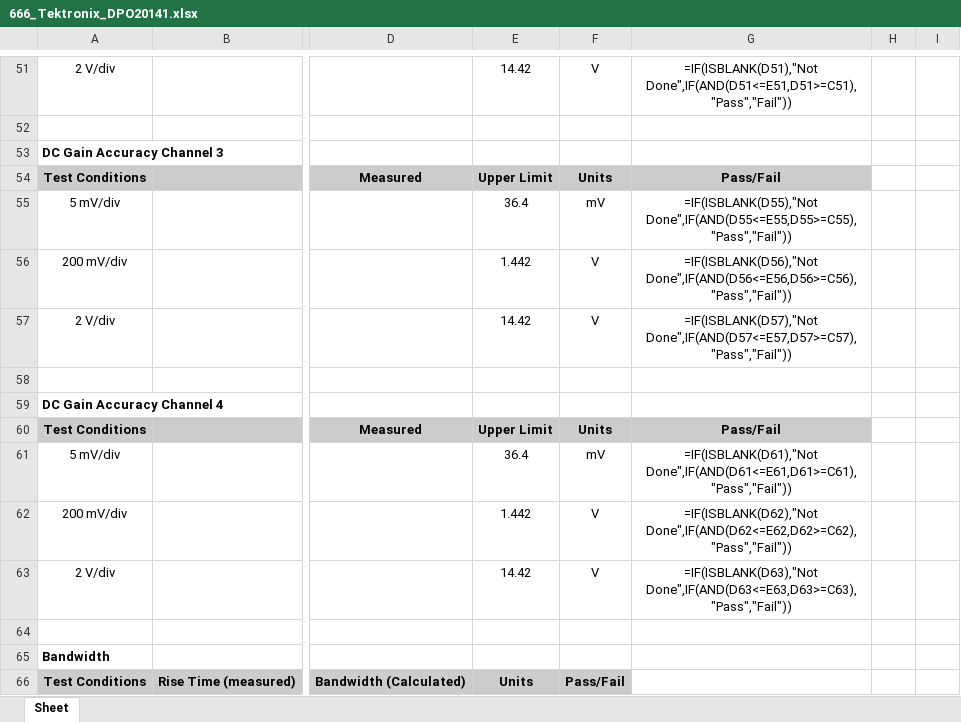
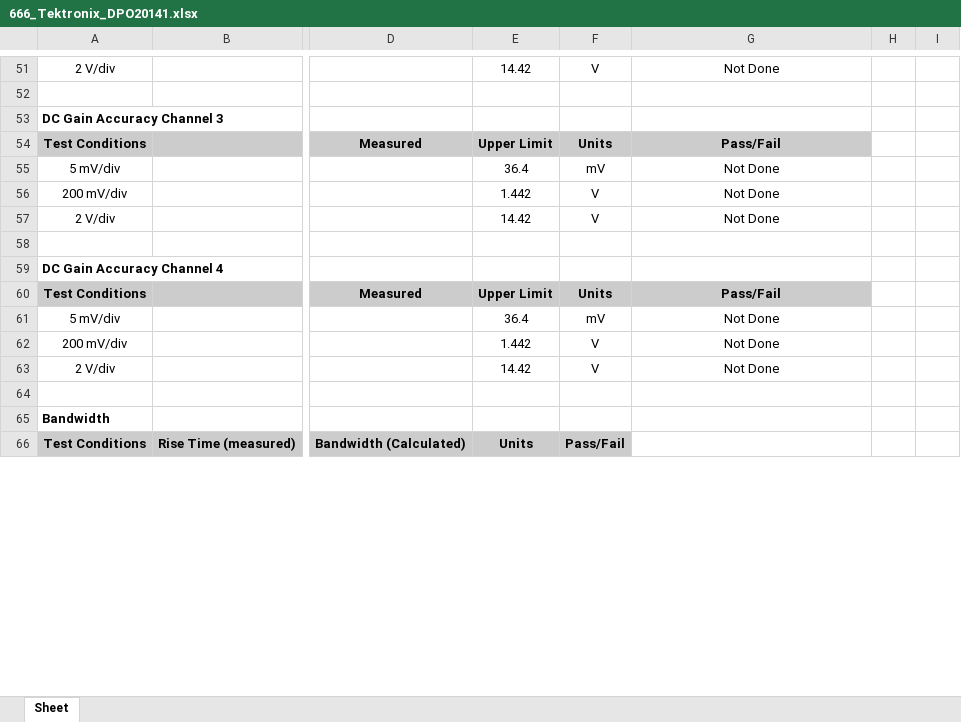
Before and after one commit to rftestnz/oscilloscope, an Excel workbook: testsheets/666_Tektronix_DPO20141.xlsx, sheet Sheet, drawn as a sheet; only a part is shown, gaps mark what is left out; values as stored, in another font and other column widths than the file's, no borders; formulas without a stored value are shown as written; conditional formats not drawn; the diff covers the shown part only; the diff names each change by its address in the sheet, - before the commit and + after, or states it on an @@ line.

```diff
--- a/testsheets/666_Tektronix_DPO20141.xlsx (sheet Sheet)
+++ b/testsheets/666_Tektronix_DPO20141.xlsx (sheet Sheet)
-G51: =IF(ISBLANK(D51),"Not Done",IF(AND(D51<=E51,D51>=C51),"Pass","Fail"))
+G51: Not Done
-G55: =IF(ISBLANK(D55),"Not Done",IF(AND(D55<=E55,D55>=C55),"Pass","Fail"))
+G55: Not Done
-G56: =IF(ISBLANK(D56),"Not Done",IF(AND(D56<=E56,D56>=C56),"Pass","Fail"))
+G56: Not Done
-G57: =IF(ISBLANK(D57),"Not Done",IF(AND(D57<=E57,D57>=C57),"Pass","Fail"))
+G57: Not Done
-G61: =IF(ISBLANK(D61),"Not Done",IF(AND(D61<=E61,D61>=C61),"Pass","Fail"))
+G61: Not Done
-G62: =IF(ISBLANK(D62),"Not Done",IF(AND(D62<=E62,D62>=C62),"Pass","Fail"))
+G62: Not Done
-G63: =IF(ISBLANK(D63),"Not Done",IF(AND(D63<=E63,D63>=C63),"Pass","Fail"))
+G63: Not Done
```
Also changed, not shown: 54 edited cells elsewhere in this sheet, charts or pictures, 1 other file.
